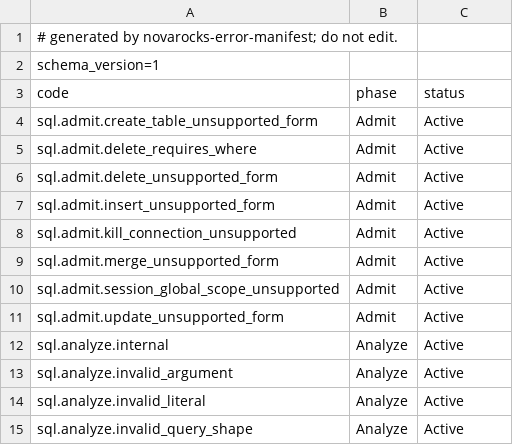
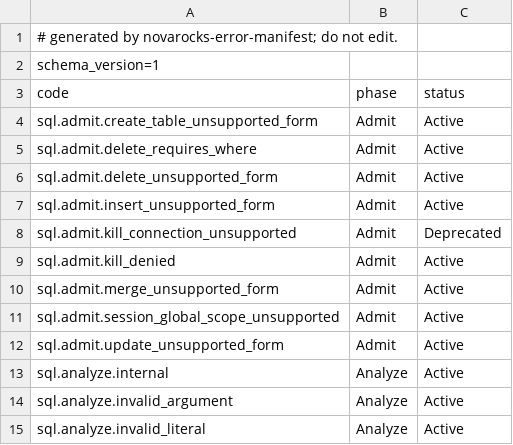
Before and after one commit to HangyuanLiu/NovaRocks, a TSV file: tools/error-manifest/error-ledger-v1.tsv, drawn as a sheet; only a part is shown; the shorter side is filled out with more unchanged rows.

Commit message:
Implement MySQL connection kill lifecycle

```diff
--- a/tools/error-manifest/error-ledger-v1.tsv
+++ b/tools/error-manifest/error-ledger-v1.tsv
@@ -7,3 +7,4 @@ sql.admit.delete_unsupported_form	Admit	Active
 sql.admit.insert_unsupported_form	Admit	Active
-sql.admit.kill_connection_unsupported	Admit	Active
+sql.admit.kill_connection_unsupported	Admit	Deprecated
+sql.admit.kill_denied	Admit	Active
 sql.admit.merge_unsupported_form	Admit	Active
```
Also changed, not shown: tools/error-manifest/error-manifest-v1.tsv, 14 other files.
